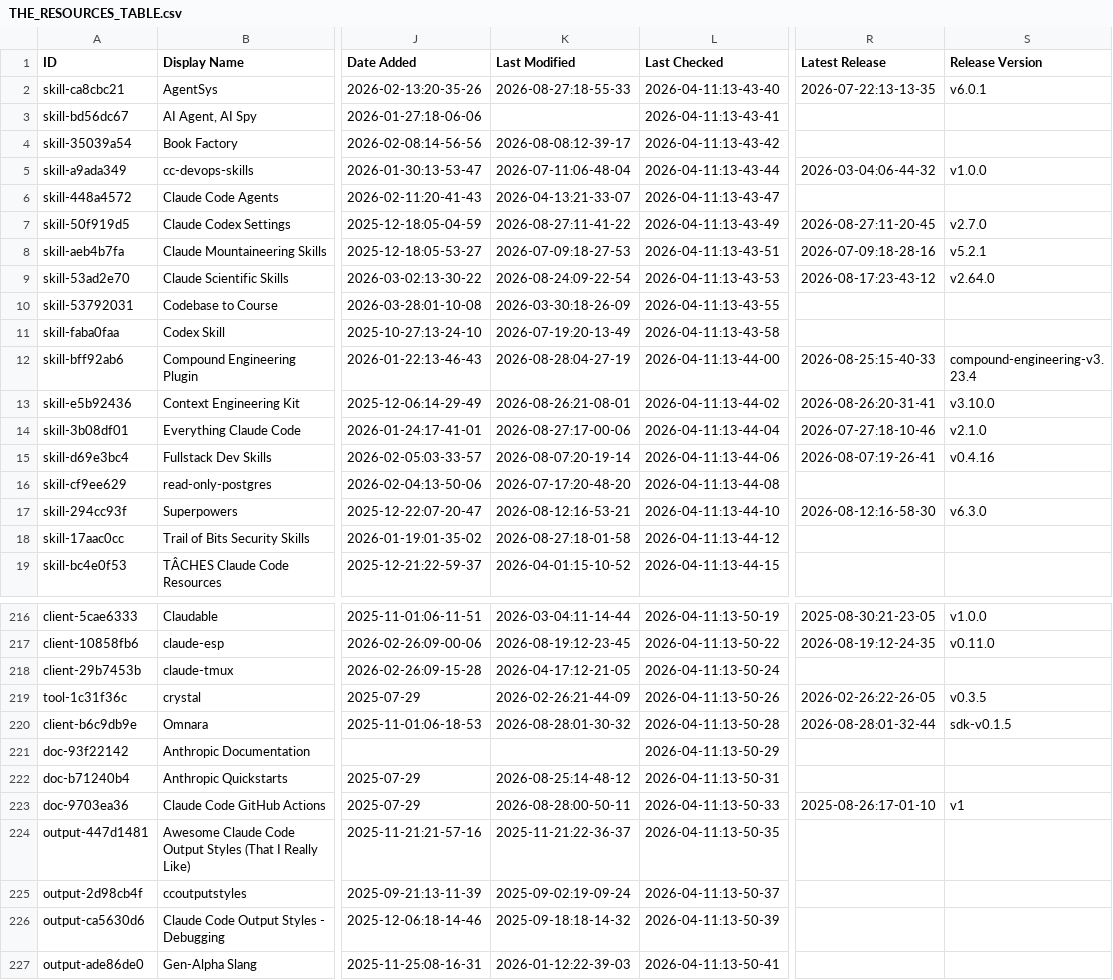
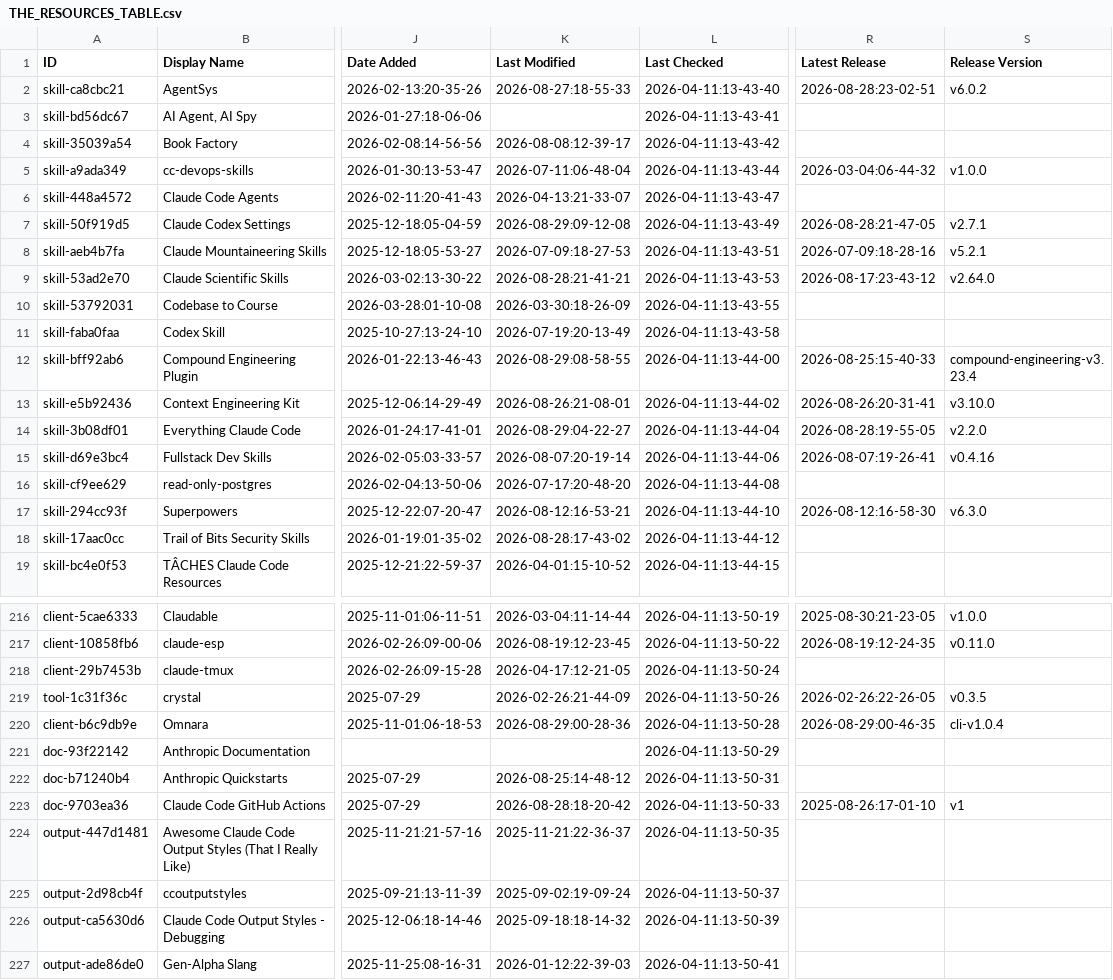
Before and after one commit to teodororo/awesome-claude-code, a CSV file: THE_RESOURCES_TABLE.csv, drawn as a sheet; only a part is shown, gaps mark what is left out; the diff covers the shown part only; the diff names each change by its address in the sheet, - before the commit and + after, or states it on an @@ line.

```diff
--- a/THE_RESOURCES_TABLE.csv
+++ b/THE_RESOURCES_TABLE.csv
-R2 (Latest Release): 2026-07-22:13-13-35
+R2 (Latest Release): 2026-08-28:23-02-51
-S2 (Release Version): v6.0.1
+S2 (Release Version): v6.0.2
-K7 (Last Modified): 2026-08-27:11-41-22
+K7 (Last Modified): 2026-08-29:09-12-08
-R7 (Latest Release): 2026-08-27:11-20-45
+R7 (Latest Release): 2026-08-28:21-47-05
-S7 (Release Version): v2.7.0
+S7 (Release Version): v2.7.1
-K9 (Last Modified): 2026-08-24:09-22-54
+K9 (Last Modified): 2026-08-28:21-41-21
-K12 (Last Modified): 2026-08-28:04-27-19
+K12 (Last Modified): 2026-08-29:08-58-55
-K14 (Last Modified): 2026-08-27:17-00-06
+K14 (Last Modified): 2026-08-29:04-22-27
-R14 (Latest Release): 2026-07-27:18-10-46
+R14 (Latest Release): 2026-08-28:19-55-05
-S14 (Release Version): v2.1.0
+S14 (Release Version): v2.2.0
-K18 (Last Modified): 2026-08-27:18-01-58
+K18 (Last Modified): 2026-08-28:17-43-02
-K220 (Last Modified): 2026-08-28:01-30-32
+K220 (Last Modified): 2026-08-29:00-28-36
-R220 (Latest Release): 2026-08-28:01-32-44
+R220 (Latest Release): 2026-08-29:00-46-35
-S220 (Release Version): sdk-v0.1.5
+S220 (Release Version): cli-v1.0.4
-K223 (Last Modified): 2026-08-28:00-50-11
+K223 (Last Modified): 2026-08-28:18-20-42
```
Also changed, not shown: 26 edited cells elsewhere in this file.
